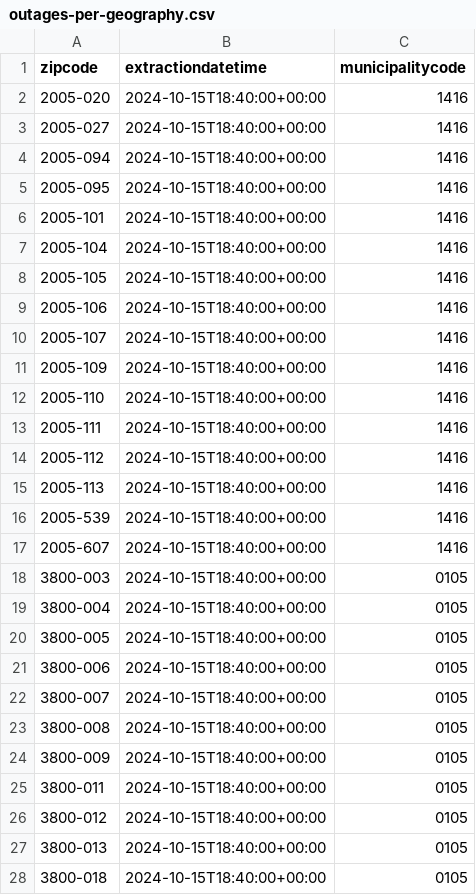
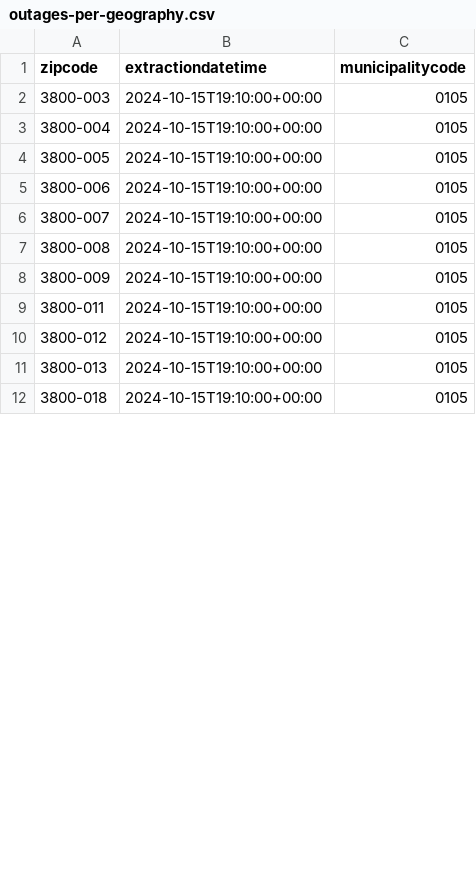
Before and after one commit to pmaf/scrape-power-outages-portugal, a CSV file: outages-per-geography.csv, drawn as a sheet; only a part is shown; the diff covers the shown part only.

```diff
--- a/outages-per-geography.csv
+++ b/outages-per-geography.csv
@@ -1,28 +1,12 @@
 zipcode,extractiondatetime,municipalitycode
-2005-020,2024-10-15T18:40:00+00:00,1416
-2005-027,2024-10-15T18:40:00+00:00,1416
-2005-094,2024-10-15T18:40:00+00:00,1416
-2005-095,2024-10-15T18:40:00+00:00,1416
-2005-101,2024-10-15T18:40:00+00:00,1416
-2005-104,2024-10-15T18:40:00+00:00,1416
-2005-105,2024-10-15T18:40:00+00:00,1416
-2005-106,2024-10-15T18:40:00+00:00,1416
-2005-107,2024-10-15T18:40:00+00:00,1416
-2005-109,2024-10-15T18:40:00+00:00,1416
-2005-110,2024-10-15T18:40:00+00:00,1416
-2005-111,2024-10-15T18:40:00+00:00,1416
-2005-112,2024-10-15T18:40:00+00:00,1416
-2005-113,2024-10-15T18:40:00+00:00,1416
-2005-539,2024-10-15T18:40:00+00:00,1416
-2005-607,2024-10-15T18:40:00+00:00,1416
-3800-003,2024-10-15T18:40:00+00:00,0105
-3800-004,2024-10-15T18:40:00+00:00,0105
-3800-005,2024-10-15T18:40:00+00:00,0105
-3800-006,2024-10-15T18:40:00+00:00,0105
-3800-007,2024-10-15T18:40:00+00:00,0105
-3800-008,2024-10-15T18:40:00+00:00,0105
-3800-009,2024-10-15T18:40:00+00:00,0105
-3800-011,2024-10-15T18:40:00+00:00,0105
-3800-012,2024-10-15T18:40:00+00:00,0105
-3800-013,2024-10-15T18:40:00+00:00,0105
-3800-018,2024-10-15T18:40:00+00:00,0105
+3800-003,2024-10-15T19:10:00+00:00,0105
+3800-004,2024-10-15T19:10:00+00:00,0105
+3800-005,2024-10-15T19:10:00+00:00,0105
+3800-006,2024-10-15T19:10:00+00:00,0105
+3800-007,2024-10-15T19:10:00+00:00,0105
+3800-008,2024-10-15T19:10:00+00:00,0105
+3800-009,2024-10-15T19:10:00+00:00,0105
+3800-011,2024-10-15T19:10:00+00:00,0105
+3800-012,2024-10-15T19:10:00+00:00,0105
+3800-013,2024-10-15T19:10:00+00:00,0105
+3800-018,2024-10-15T19:10:00+00:00,0105
```
Also changed, not shown: 51 edited cells elsewhere in this file, 1 other file.
